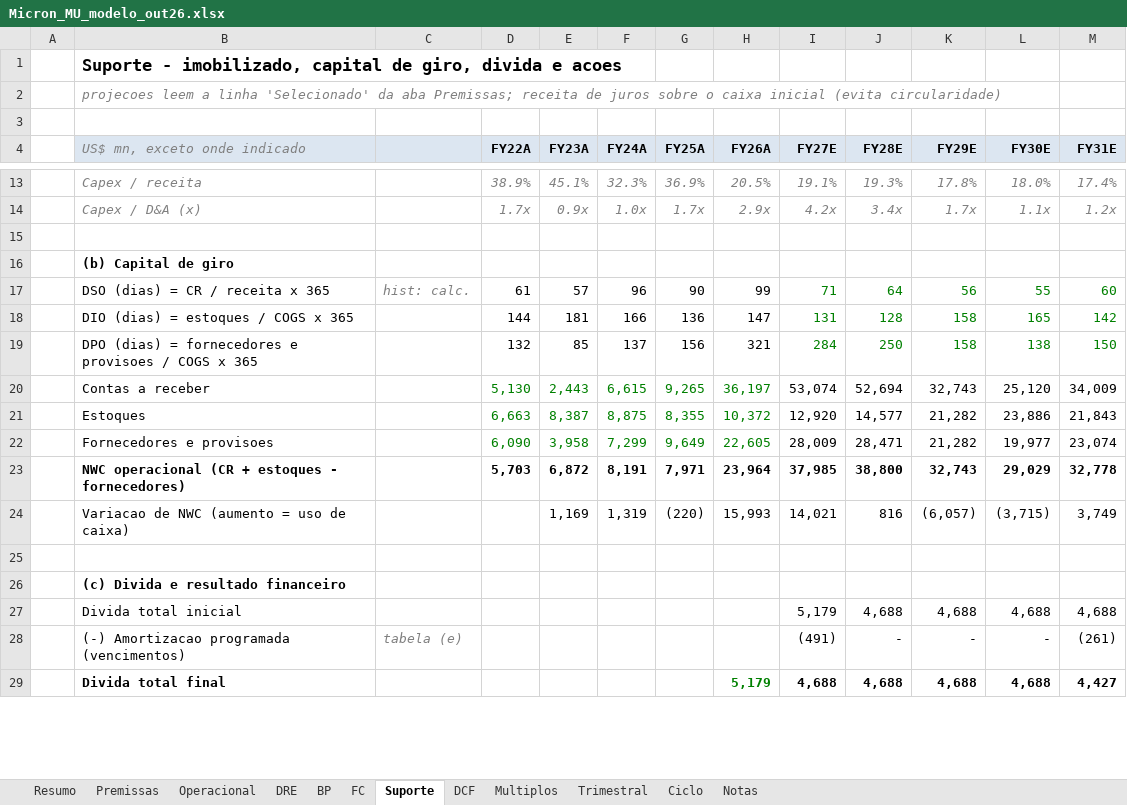
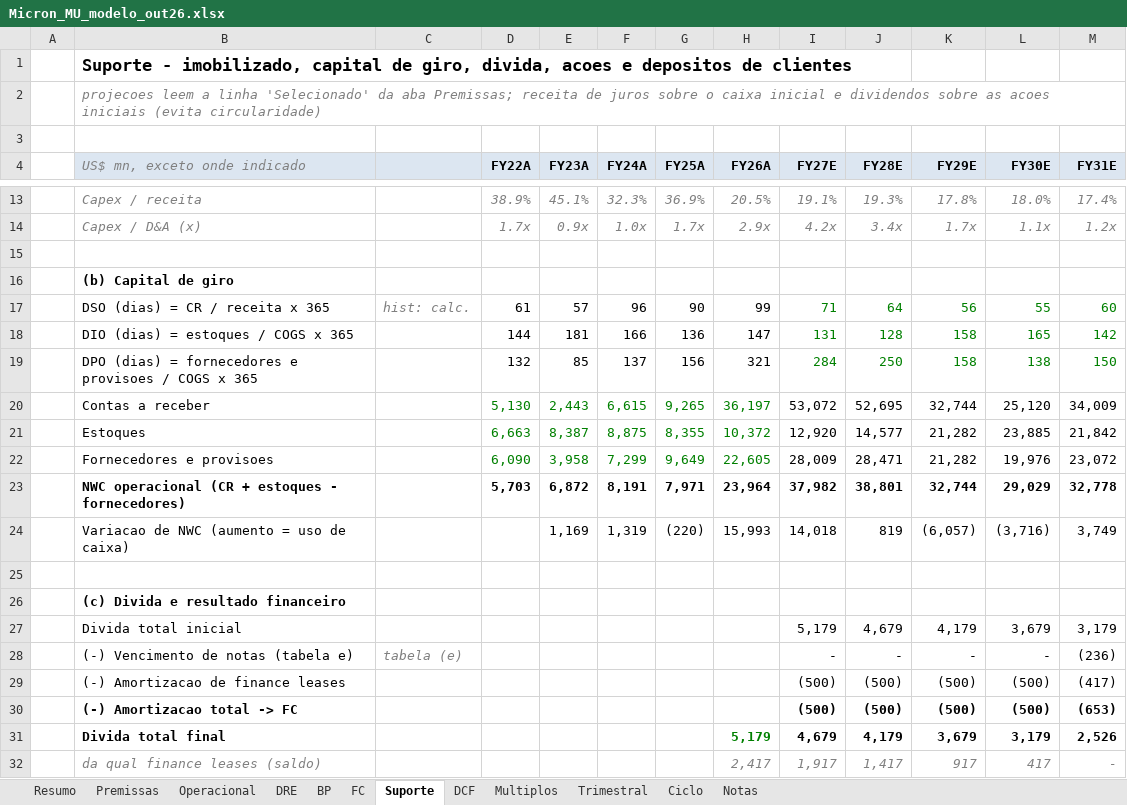
Before and after one commit to pedroigcpartners/IM, an Excel workbook: models/Micron_MU_modelo_out26.xlsx, sheet Suporte, drawn as a sheet; only a part is shown, gaps mark what is left out; values as stored, in another font and other column widths than the file's, no borders; addresses are those after the commit; the diff covers the shown part only; the diff names each change by its address in the sheet, - before the commit and + after, or states it on an @@ line.

```diff
--- a/models/Micron_MU_modelo_out26.xlsx (sheet Suporte)
+++ b/models/Micron_MU_modelo_out26.xlsx (sheet Suporte)
-B1 (US$ mn, exceto onde indicado): …de giro, divida e acoes
+B1 (US$ mn, exceto onde indicado): …de giro, divida, acoes e depositos de clientes
-B2 (US$ mn, exceto onde indicado): …caixa inicial (evita circularidade)
+B2 (US$ mn, exceto onde indicado): …caixa inicial e dividendos sobre as acoes iniciais (evita circularidade)
-I20 (FY27E): 53,074
+I20 (FY27E): 53,072
-J20 (FY28E): 52,694
+J20 (FY28E): 52,695
-K20 (FY29E): 32,743
+K20 (FY29E): 32,744
-L21 (FY30E): 23,886
+L21 (FY30E): 23,885
-M21 (FY31E): 21,843
+M21 (FY31E): 21,842
-L22 (FY30E): 19,977
+L22 (FY30E): 19,976
-M22 (FY31E): 23,074
+M22 (FY31E): 23,072
-I23 (FY27E): 37,985
+I23 (FY27E): 37,982
-J23 (FY28E): 38,800
+J23 (FY28E): 38,801
-K23 (FY29E): 32,743
+K23 (FY29E): 32,744
-I24 (FY27E): 14,021
+I24 (FY27E): 14,018
-J24 (FY28E): 816
+J24 (FY28E): 819
-L24 (FY30E): (3,715)
+L24 (FY30E): (3,716)
-J27 (FY28E): 4,688
+J27 (FY28E): 4,679
-K27 (FY29E): 4,688
+K27 (FY29E): 4,179
-L27 (FY30E): 4,688
+L27 (FY30E): 3,679
-M27 (FY31E): 4,688
+M27 (FY31E): 3,179
-B28 (US$ mn, exceto onde indicado): (-) Amortizacao programada (vencimentos)
+B28 (US$ mn, exceto onde indicado): (-) Vencimento de notas (tabela e)
-I28 (FY27E): (491)
+I28 (FY27E): -
-M28 (FY31E): (261)
+M28 (FY31E): (236)
+row 29:  | (-) Amortizacao de finance leases |  |  |  |  |  |  | (500) | (500) | (500) | (500) | (417)
+row 30:  | (-) Amortizacao total -> FC |  |  |  |  |  |  | (500) | (500) | (500) | (500) | (653)
-I31 (FY27E): 4,688
+I31 (FY27E): 4,679
-J31 (FY28E): 4,688
+J31 (FY28E): 4,179
-K31 (FY29E): 4,688
+K31 (FY29E): 3,679
-L31 (FY30E): 4,688
+L31 (FY30E): 3,179
-M31 (FY31E): 4,427
+M31 (FY31E): 2,526
+row 32:  | da qual finance leases (saldo) |  |  |  |  |  | 2,417 | 1,917 | 1,417 | 917 | 417 | -
```
Also changed, not shown: 15 added rows, 5 removed rows, 81 edited cells and cell formats elsewhere in this sheet, sheet Notas, sheet Premissas, sheet DCF, sheet Resumo, sheet Operacional, sheet Multiplos, 5 more sheets, formulas that keep their value.
